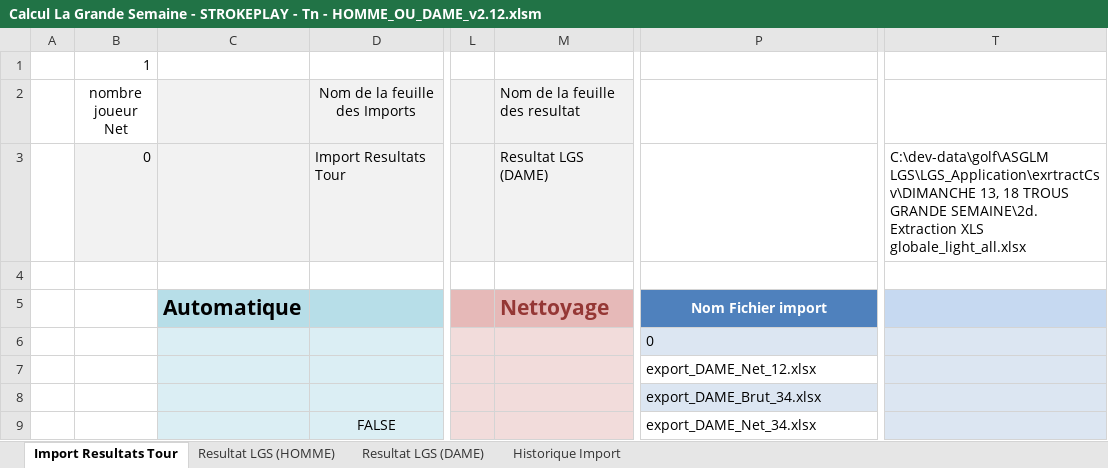
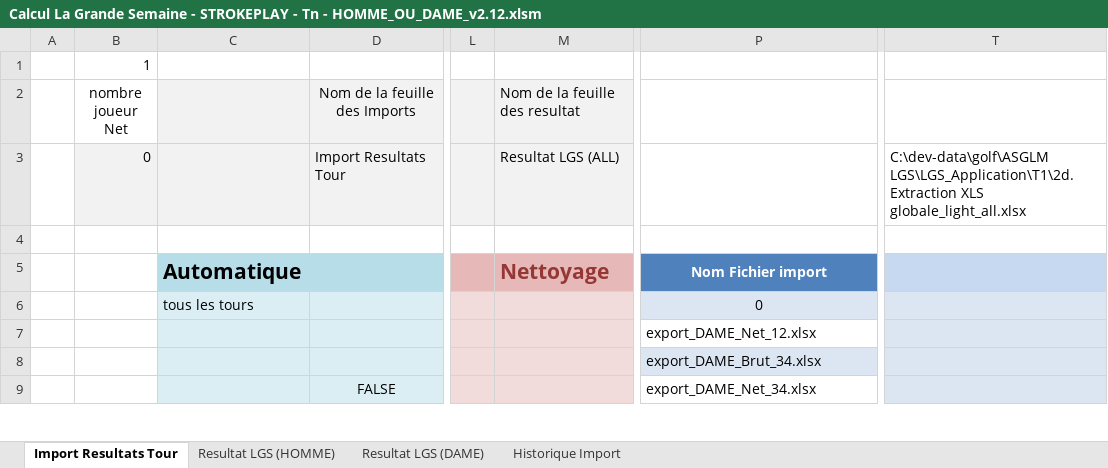
Before and after one commit to joffroy59/golf-asglm-lgs, an Excel workbook: Calcul La Grande Semaine - STROKEPLAY - Tn - HOMME_OU_DAME_v2.12.xlsm, sheet Import Resultats Tour, drawn as a sheet; only a part is shown, gaps mark what is left out; values as stored, in another font and other column widths than the file's, no borders; charts and pictures and table styles not drawn; the diff covers the shown part only; the diff names each change by its address in the sheet, - before the commit and + after, or states it on an @@ line.

Commit message:
rerfact(export format):  Refact pour nouveau format (HOMME + DAME) 2024
- calc
- ordre
-classement
- nbjoueur total  (geeration auto ? pour pascal )

4 boutons rewrtite pour le nouveau format:
  - Importer Tous les tours
  - Import fichier "2d. Extraction XLS globale.xlsx " + Généré Tour
  - Import fichier "2d. Extraction XLS globale.xlsx"
  - Généré Tour

2 butoon mauvais comportement ou en cours de rewrite:
- Import Clean + BRUT + NET
- Import BRUT + NET

  1. Decomposée pour 1 Fichier (Homme et Dame) et 1 Tour
    Si pas de fichier dans T3 (par exemple C:\dev-data\golf\ASGLM LGS\LGS_Application\T1\2d. Extraction XLS globale_light_all.xlsx)
    Alors un fichier sera demandé

    0. Clen ; ? "EFFACER AL"
    1. "Import fichier "2d. Extraction XLS globale.xlsx"""
    2. "Généré Tour"

  2. Aoutmatique  pour 1 Fichier (Homme et Dame) et 1 Tour
    0. Clen ; ? "EFFACER AL"
    1. "Import fichier "2d. Extraction XLS globale.xlsx " + Généré Tour"

  2. Aoutmatique  pour tous les tours (Homme et Dame)
    0. Clen ; ? "EFFACER AL"
    1. "Importer Tous les tours"
    2. Généré Tour

```diff
--- a/Calcul La Grande Semaine - STROKEPLAY - Tn - HOMME_OU_DAME_v2.12.xlsm (sheet Import Resultats Tour)
+++ b/Calcul La Grande Semaine - STROKEPLAY - Tn - HOMME_OU_DAME_v2.12.xlsm (sheet Import Resultats Tour)
-M3 (Nom de la feuille des resultat): Resultat LGS (DAME)
+M3 (Nom de la feuille des resultat): Resultat LGS (ALL)
-T3: C:\dev-data\golf\ASGLM LGS\LGS_Application\exrtractCsv\DIMANCHE 13, 18 TROUS GRANDE SEMAINE\2d. Extraction XLS…
+T3: C:\dev-data\golf\ASGLM LGS\LGS_Application\T1\2d. Extraction XLS…
-C6: (empty)
+C6: tous les tours
-P6 alignment: left
+P6 alignment: center
```
Also changed, not shown: 8 added rows, 4 edited cells and cell formats elsewhere in this sheet, formulas that keep their value, charts or pictures, 1 other file.
